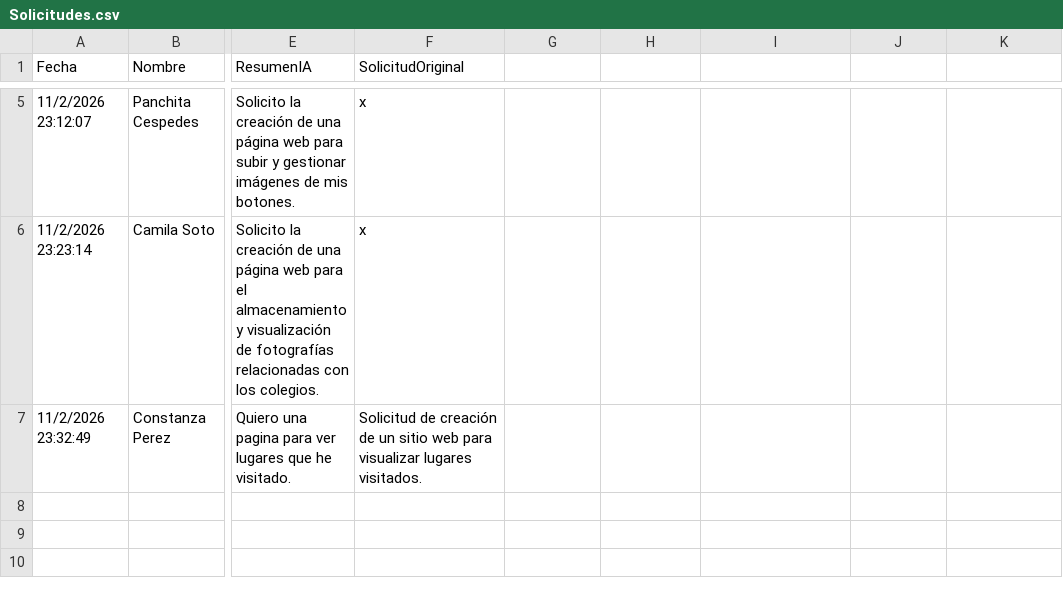
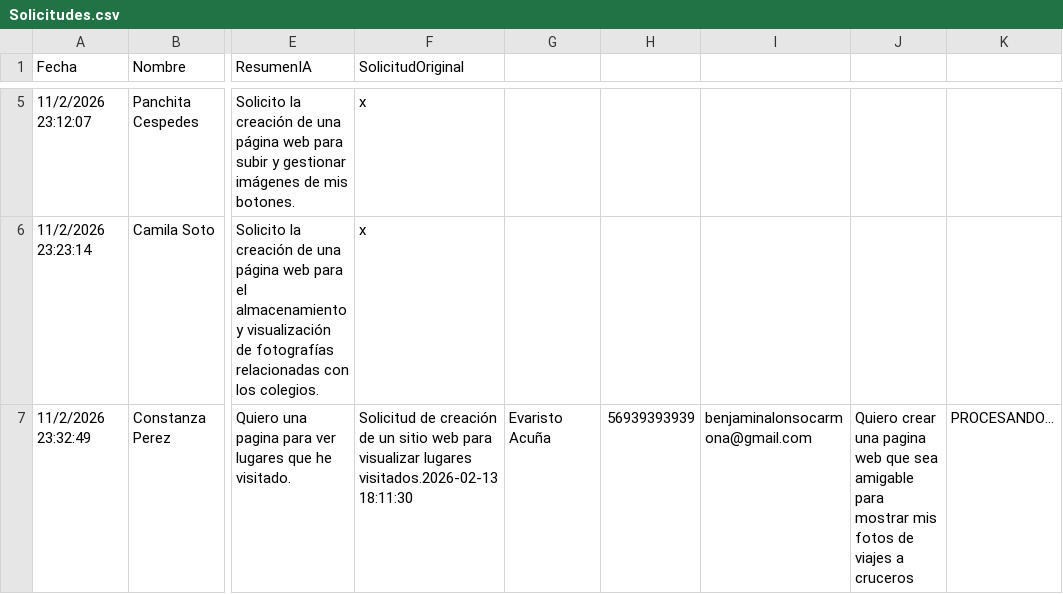
Before and after one commit to Benj11ii/secretario-ia-backend, a CSV file: backend/Solicitudes.csv, drawn as a sheet; only a part is shown, gaps mark what is left out; the diff covers the shown part only; the diff names each change by its address in the sheet, - before the commit and + after, or states it on an @@ line.

Commit message:
Actualización solicitudes, test para funciones

```diff
--- a/backend/Solicitudes.csv
+++ b/backend/Solicitudes.csv
-F7 (SolicitudOriginal): …visualizar lugares visitados.
+F7 (SolicitudOriginal): …visualizar lugares visitados.2026-02-13 18:11:30
-G7: (empty)
+G7: Evaristo Acuña
-H7: (empty)
+H7: 56939393939
-I7: (empty)
+I7: benjaminalonsocarmona@gmail.com
-J7: (empty)
+J7: Quiero crear una pagina web que sea amigable para mostrar mis fotos de viajes a cruceros
-K7: (empty)
+K7: PROCESANDO...
```
Also changed, not shown: 1 added row elsewhere in this file.
